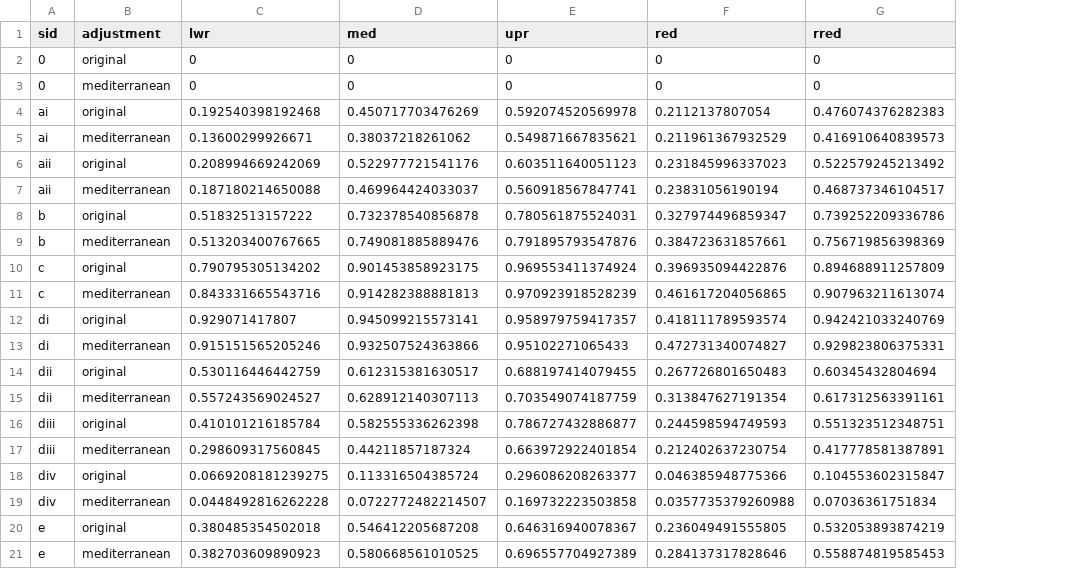
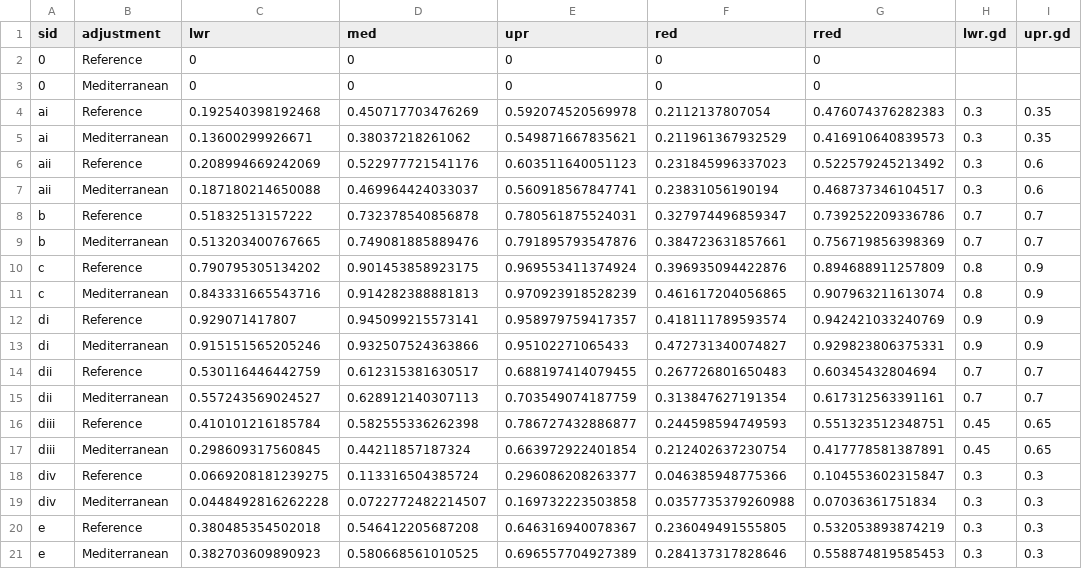
Before and after one commit to AU-BCE-EE/GD-NH3, a CSV file: table13/output/t13_reductions.csv, drawn as a sheet; the diff names each change by its address in the sheet, - before the commit and + after, or states it on an @@ line.

```diff
--- a/table13/output/t13_reductions.csv
+++ b/table13/output/t13_reductions.csv
+column H (lwr.gd), rows 4-21: 0.3 | 0.3 | 0.3 | 0.3 | 0.7 | 0.7 | 0.8 | 0.8 | 0.9 | 0.9 | 0.7 | 0.7 | 0.45 | 0.45 | 0.3 | 0.3 | 0.3 | 0.3
+column I (upr.gd), rows 4-21: 0.35 | 0.35 | 0.6 | 0.6 | 0.7 | 0.7 | 0.9 | 0.9 | 0.9 | 0.9 | 0.7 | 0.7 | 0.65 | 0.65 | 0.3 | 0.3 | 0.3 | 0.3
-B2 (adjustment): original
+B2 (adjustment): Reference
-B3 (adjustment): mediterranean
+B3 (adjustment): Mediterranean
-B4 (adjustment): original
+B4 (adjustment): Reference
-B5 (adjustment): mediterranean
+B5 (adjustment): Mediterranean
-B6 (adjustment): original
+B6 (adjustment): Reference
-B7 (adjustment): mediterranean
+B7 (adjustment): Mediterranean
-B8 (adjustment): original
+B8 (adjustment): Reference
-B9 (adjustment): mediterranean
+B9 (adjustment): Mediterranean
-B10 (adjustment): original
+B10 (adjustment): Reference
-B11 (adjustment): mediterranean
+B11 (adjustment): Mediterranean
-B12 (adjustment): original
+B12 (adjustment): Reference
-B13 (adjustment): mediterranean
+B13 (adjustment): Mediterranean
-B14 (adjustment): original
+B14 (adjustment): Reference
-B15 (adjustment): mediterranean
+B15 (adjustment): Mediterranean
-B16 (adjustment): original
+B16 (adjustment): Reference
-B17 (adjustment): mediterranean
+B17 (adjustment): Mediterranean
-B18 (adjustment): original
+B18 (adjustment): Reference
-B19 (adjustment): mediterranean
+B19 (adjustment): Mediterranean
-B20 (adjustment): original
+B20 (adjustment): Reference
-B21 (adjustment): mediterranean
+B21 (adjustment): Mediterranean
```
Also changed, not shown: table13/inputs/t13_inputs.csv, table13/output/t13_preds.csv, 3 other files.
